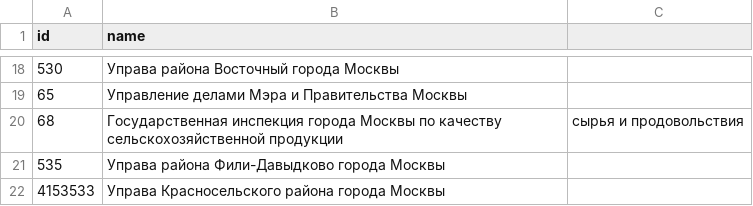
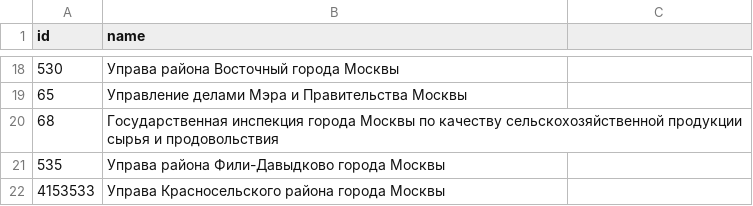
Before and after one commit to anastasiya-ezhkova/data-sets, a CSV file: oivs.csv, drawn as a sheet; only a part is shown, gaps mark what is left out.

Commit message:
Update oivs.csv

```diff
--- a/oivs.csv
+++ b/oivs.csv
@@ -19,3 +19,3 @@ id,name
 65,Управление делами Мэра и Правительства Москвы
-68,Государственная инспекция города Москвы по качеству сельскохозяйственной продукции, сырья и продовольствия
+68,Государственная инспекция города Москвы по качеству сельскохозяйственной продукции сырья и продовольствия
 535,Управа района Фили-Давыдково города Москвы
```
